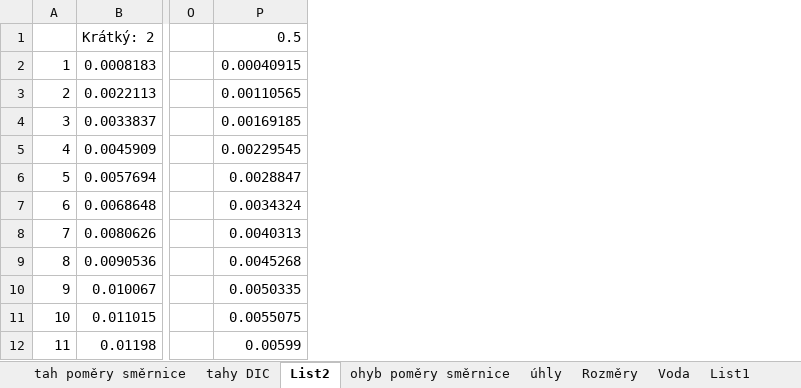
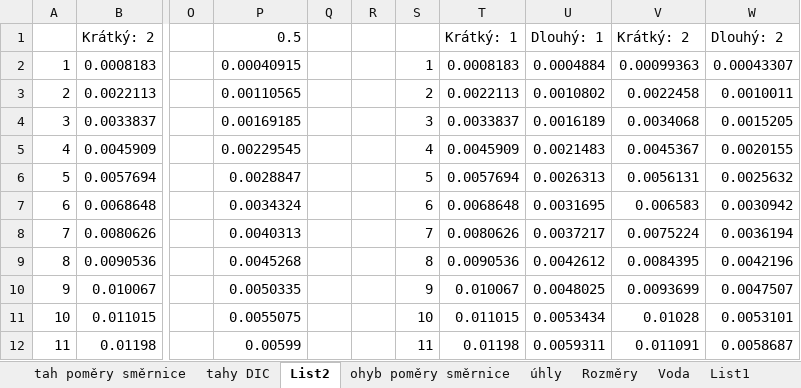
Before and after one commit to ThatMathEww/Hexagons-Diploma_thesis, an Excel workbook: data.xlsx, sheet List2, drawn as a sheet; only a part is shown, gaps mark what is left out; values as stored, in another font and other column widths than the file's, no borders; charts and pictures not drawn; the diff names each change by its address in the sheet, - before the commit and + after, or states it on an @@ line.

```diff
--- a/data.xlsx (sheet List2)
+++ b/data.xlsx (sheet List2)
+column Q, empty
+column R, empty
+column S, rows 2-12: 1 | 2 | 3 | 4 | 5 | 6 | 7 | 8 | 9 | 10 | 11
+column T (Krátký: 1), rows 2-12: 0.0008183 | 0.0022113 | 0.0033837 | 0.0045909 | 0.0057694 | 0.0068648 | 0.0080626 | 0.0090536 | 0.010067 | 0.011015 | 0.01198
+column U (Dlouhý: 1), rows 2-12: 0.0004884 | 0.0010802 | 0.0016189 | 0.0021483 | 0.0026313 | 0.0031695 | 0.0037217 | 0.0042612 | 0.0048025 | 0.0053434 | 0.0059311
+column V (Krátký: 2), rows 2-12: 0.00099363 | 0.0022458 | 0.0034068 | 0.0045367 | 0.0056131 | 0.006583 | 0.0075224 | 0.0084395 | 0.0093699 | 0.01028 | 0.011091
+column W (Dlouhý: 2), rows 2-12: 0.00043307 | 0.0010011 | 0.0015205 | 0.0020155 | 0.0025632 | 0.0030942 | 0.0036194 | 0.0042196 | 0.0047507 | 0.0053101 | 0.0058687
```
Also changed, not shown: charts or pictures, 8 other files.
